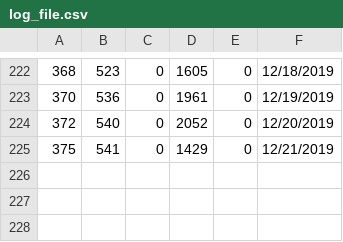
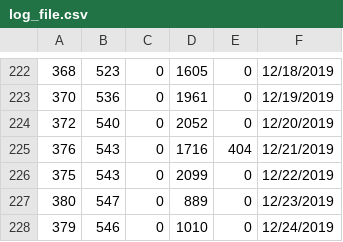
Before and after one commit to KhangOP/PaladinsAssistantBot, a CSV file: log_file.csv, drawn as a sheet; only a part is shown, gaps mark what is left out.

```diff
--- a/log_file.csv
+++ b/log_file.csv
@@ -224,2 +224,5 @@
 372, 540, 0, 2052, 0, 12/20/2019
-375, 541, 0, 1429, 0, 12/21/2019
+376, 543, 0, 1716, 404, 12/21/2019
+375, 543, 0, 2099, 0, 12/22/2019
+380, 547, 0, 889, 0, 12/23/2019
+379, 546, 0, 1010, 0, 12/24/2019
```
Also changed, not shown: 2 other files.
